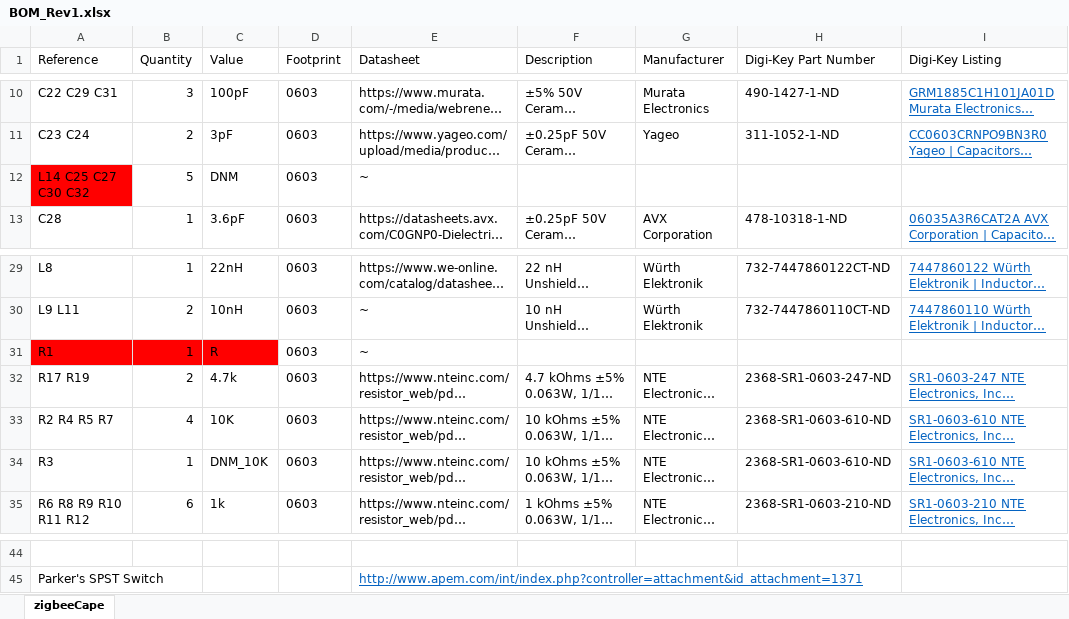
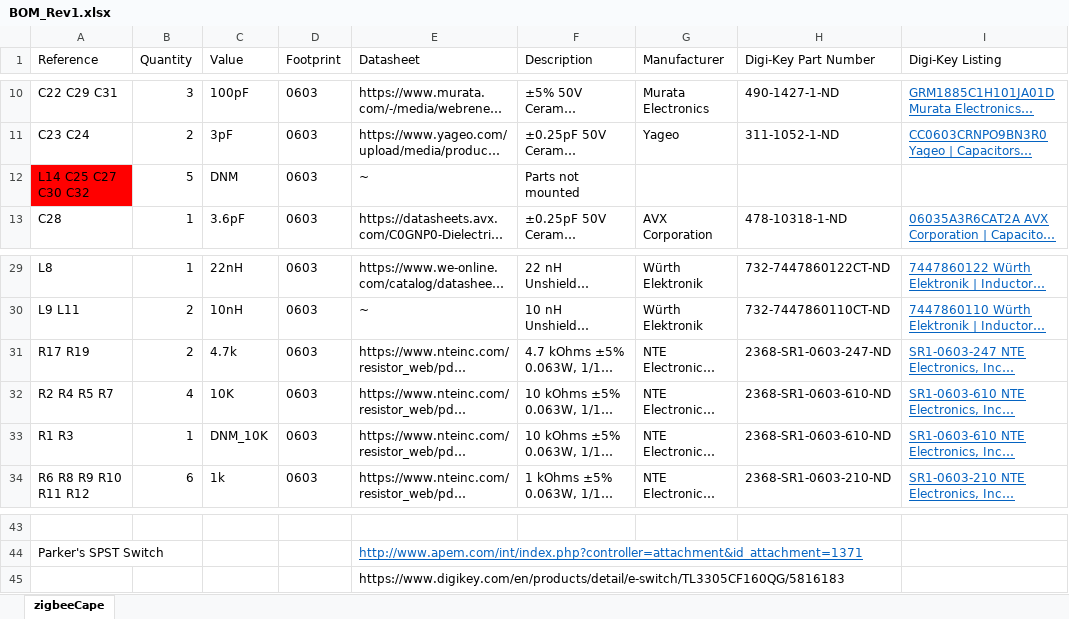
Before and after one commit to Iowa-Sate-Senior-Design-Dec-2021-Team-7/BBGreenZigbeeCape, an Excel workbook: hardware/datasheets/BOM_Rev1.xlsx, sheet zigbeeCape, drawn as a sheet; only a part is shown, gaps mark what is left out; long unchanged cells end in …; values as stored, in another font and other column widths than the file's, no borders; removed rows and columns are numbered as before the commit, all else as after; the diff names each change by its address in the sheet, - before the commit and + after, or states it on an @@ line.

```diff
--- a/hardware/datasheets/BOM_Rev1.xlsx (sheet zigbeeCape)
+++ b/hardware/datasheets/BOM_Rev1.xlsx (sheet zigbeeCape)
-F12 (Description): (empty)
+F12 (Description): Parts not mounted
-row 31: R1 | 1 | R | 0603 | ~
-A33 (Reference): R3
+A33 (Reference): R1 R3
+row 45:  |  |  |  | https://www.digikey.com/en/products/detail/e-switch/TL3305CF160QG/5816183
```
Also changed, not shown: 1 other file.
